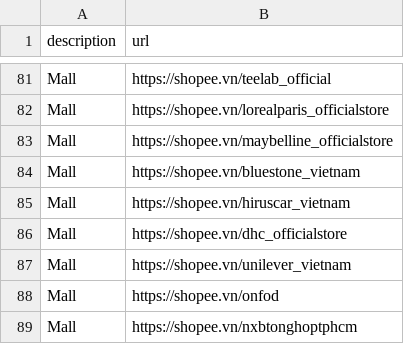
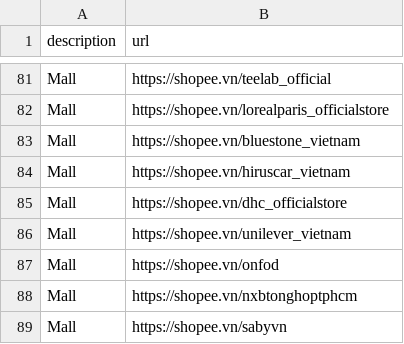
Before and after one commit to meodaiduoi/mininet-lab-tools, a CSV file: pcapcapture/pcapcapture/scenario/common-res/shopee.csv, drawn as a sheet; only a part is shown, gaps mark what is left out; the shorter side is filled out with more unchanged rows; the diff names each change by its address in the sheet, - before the commit and + after, or states it on an @@ line.

Commit message:
Fix csv shopee

```diff
--- a/pcapcapture/pcapcapture/scenario/common-res/shopee.csv
+++ b/pcapcapture/pcapcapture/scenario/common-res/shopee.csv
-row 83: Mall | https://shopee.vn/maybelline_officialstore
```
